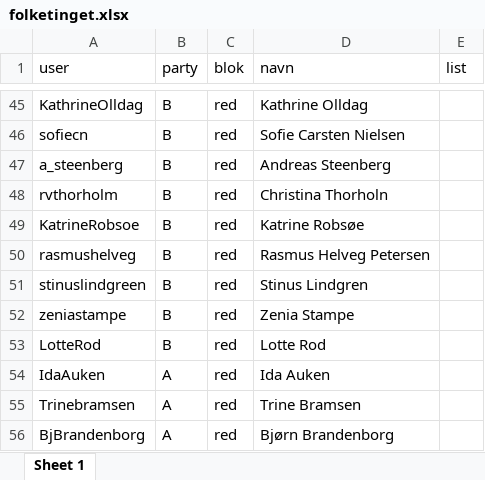
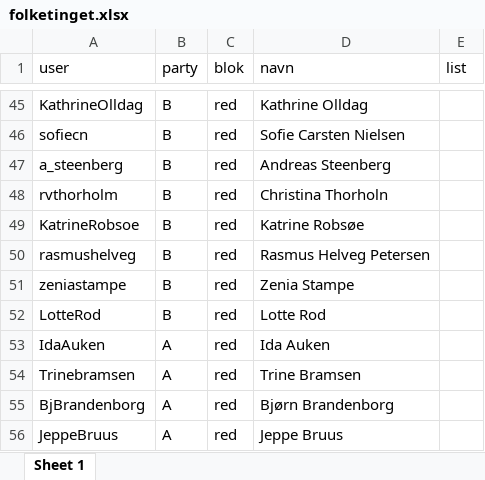
Before and after one commit to kasper2619/someR, an Excel workbook: data/folketinget.xlsx, sheet Sheet 1, drawn as a sheet; only a part is shown, gaps mark what is left out; the shorter side is filled out with more unchanged rows; values as stored, in another font and other column widths than the file's, no borders; the diff names each change by its address in the sheet, - before the commit and + after, or states it on an @@ line.

```diff
--- a/data/folketinget.xlsx (sheet Sheet 1)
+++ b/data/folketinget.xlsx (sheet Sheet 1)
-row 51: stinuslindgreen | B | red | Stinus Lindgren
```
Also changed, not shown: data/lighthouses.xlsx, 29 other files.
